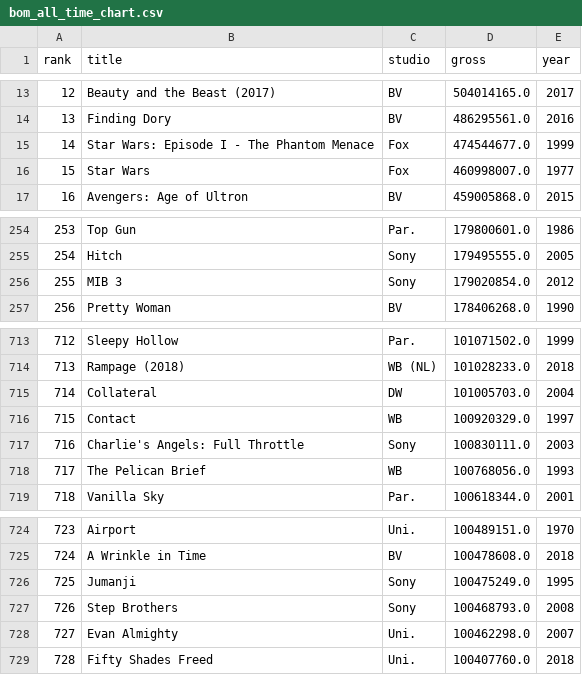
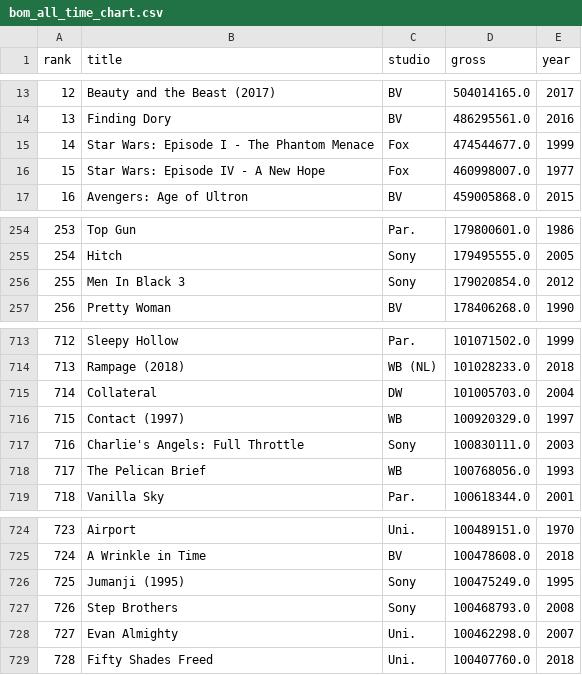
Before and after one commit to KarlenS/filmsplorer, a CSV file: bom/bom_all_time_chart.csv, drawn as a sheet; only a part is shown, gaps mark what is left out.

```diff
--- a/bom/bom_all_time_chart.csv
+++ b/bom/bom_all_time_chart.csv
@@ -15,3 +15,3 @@ rank,title,studio,gross,year
 14,Star Wars: Episode I - The Phantom Menace,Fox,474544677.0,1999
-15,Star Wars,Fox,460998007.0,1977
+15,Star Wars: Episode IV - A New Hope,Fox,460998007.0,1977
 16,Avengers: Age of Ultron,BV,459005868.0,2015
@@ -255,3 +255,3 @@ rank,title,studio,gross,year
 254,Hitch,Sony,179495555.0,2005
-255,MIB 3,Sony,179020854.0,2012
+255,Men In Black 3,Sony,179020854.0,2012
 256,Pretty Woman,BV,178406268.0,1990
@@ -715,3 +715,3 @@ rank,title,studio,gross,year
 714,Collateral,DW,101005703.0,2004
-715,Contact,WB,100920329.0,1997
+715,Contact (1997),WB,100920329.0,1997
 716,Charlie's Angels: Full Throttle,Sony,100830111.0,2003
@@ -725,3 +725,3 @@ rank,title,studio,gross,year
 724,A Wrinkle in Time,BV,100478608.0,2018
-725,Jumanji,Sony,100475249.0,1995
+725,Jumanji (1995),Sony,100475249.0,1995
 726,Step Brothers,Sony,100468793.0,2008
```
Also changed, not shown: 4 other files.
